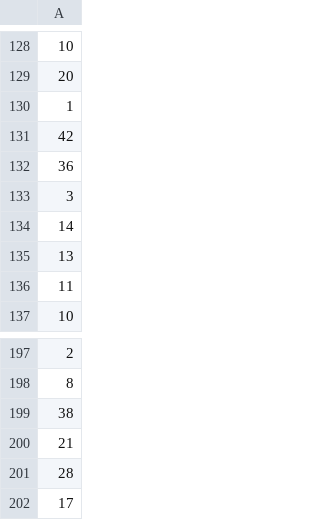
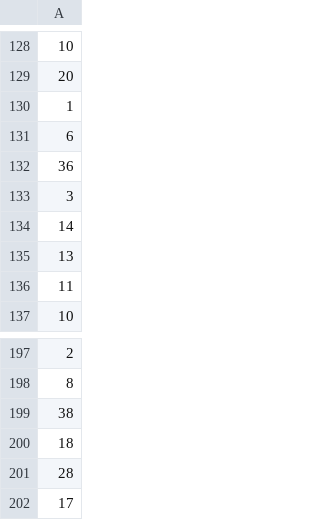
Before and after one commit to RetroDev256/cse_450_module5, a CSV file: mini_holdout_predictions.csv, drawn as a sheet; only a part is shown, gaps mark what is left out; the diff covers the shown part only.

```diff
--- a/mini_holdout_predictions.csv
+++ b/mini_holdout_predictions.csv
@@ -130,3 +130,3 @@
 1
-42
+6
 36
@@ -199,3 +199,3 @@
 38
-21
+18
 28
```
Also changed, not shown: 7 added rows, 7 removed rows and 1 moved row elsewhere in this file, holdout_predictions.csv, 1 other file.
